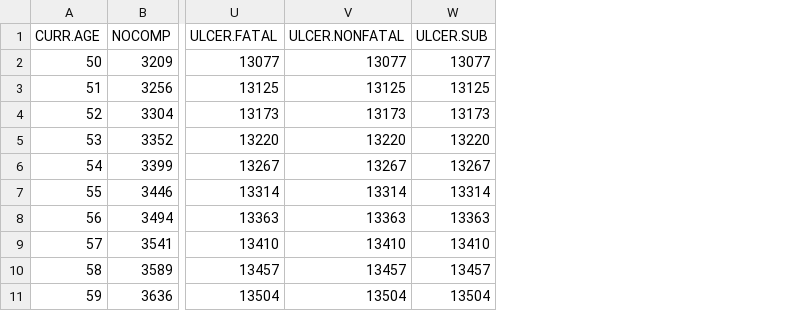
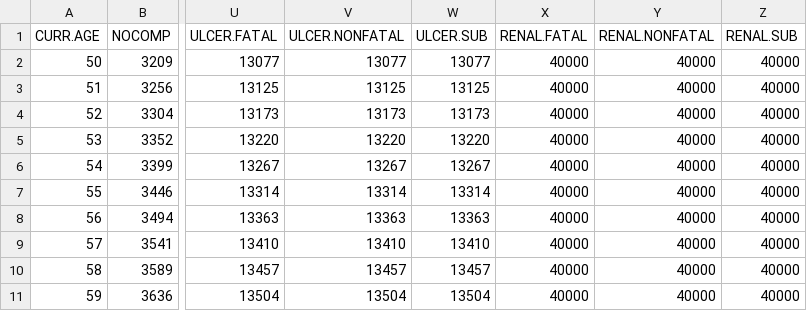
Before and after one commit to icorroramos/COMPAR-EU_diabetes_model, a CSV file: input/UK/Event_cost_male_2020.csv, drawn as a sheet; only a part is shown, gaps mark what is left out; the diff names each change by its address in the sheet, - before the commit and + after, or states it on an @@ line.

Commit message:
Renal failure costs

```diff
--- a/input/UK/Event_cost_male_2020.csv
+++ b/input/UK/Event_cost_male_2020.csv
+column X (RENAL.FATAL), rows 2-11: all 40000
+column Y (RENAL.NONFATAL), rows 2-11: all 40000
+column Z (RENAL.SUB), rows 2-11: all 40000
```
Also changed, not shown: input/UK/Event_cost_female_2020.csv, 1 other file.
